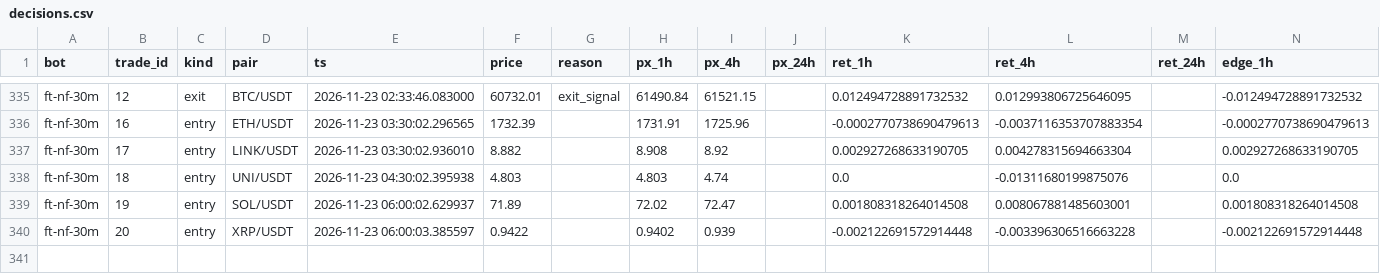
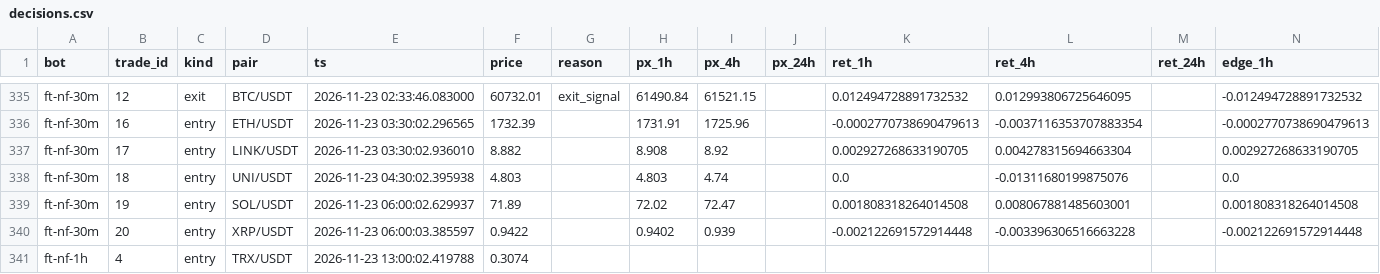
Before and after one commit to ggonzalezorellana/tradingdata, a CSV file: metrics/decisions.csv, drawn as a sheet; only a part is shown, gaps mark what is left out; rows hold the shown columns only; the diff names each change by its address in the sheet, - before the commit and + after, or states it on an @@ line.

```diff
--- a/metrics/decisions.csv
+++ b/metrics/decisions.csv
+row 341: ft-nf-1h | 4 | entry | TRX/USDT | 2026-11-23 13:00:02.419788 | 0.3074
```
Also changed, not shown: metrics/balances.csv, trades/ft-nf-1h/orders.csv, 3 other files.
